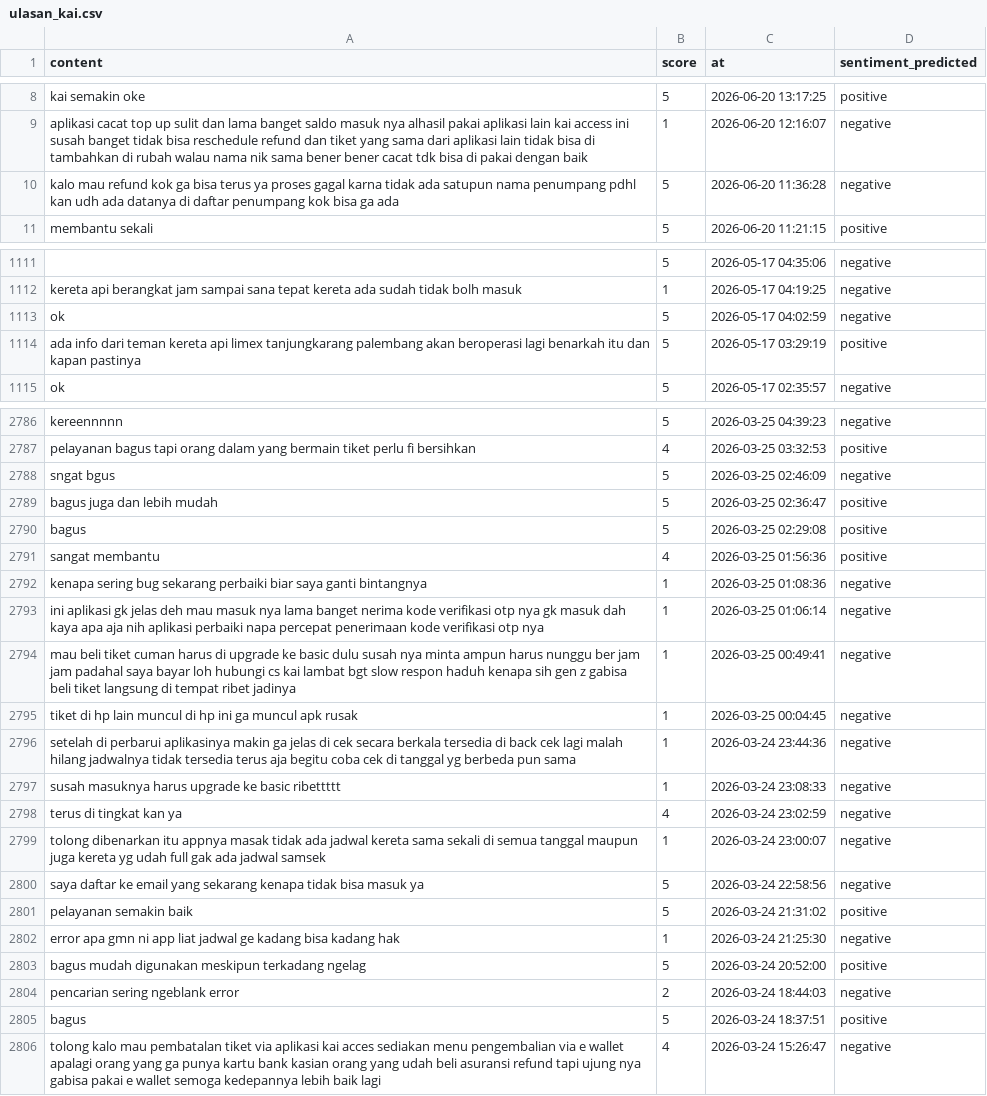
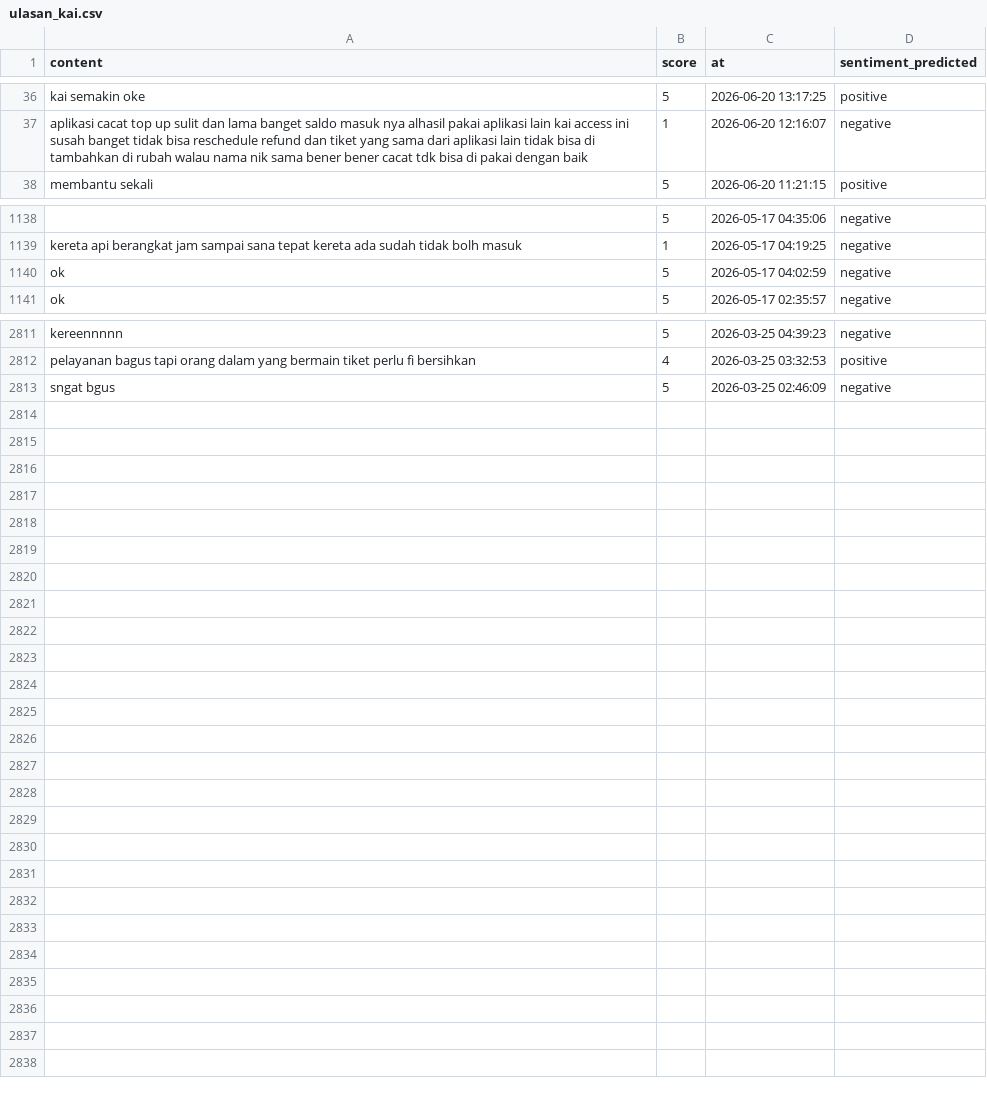
Before and after one commit to muzakky03/ambil_ulasan_kai, a CSV file: data/ulasan_kai.csv, drawn as a sheet; only a part is shown, gaps mark what is left out; removed rows and columns are numbered as before the commit, all else as after; the diff covers the shown part only; the diff names each change by its address in the sheet, - before the commit and + after, or states it on an @@ line.

```diff
--- a/data/ulasan_kai.csv
+++ b/data/ulasan_kai.csv
-row 10: kalo mau refund kok ga bisa terus ya proses gagal karna tidak ada satupun nama penumpang pdhl kan udh ada datanya di daftar penumpang kok bisa ga ada | 5 | 2026-06-20 11:36:28 | negative
-row 1114: ada info dari teman kereta api limex tanjungkarang palembang akan beroperasi lagi benarkah itu dan kapan pastinya | 5 | 2026-05-17 03:29:19 | positive
-row 2789: bagus juga dan lebih mudah | 5 | 2026-03-25 02:36:47 | positive
-row 2790: bagus | 5 | 2026-03-25 02:29:08 | positive
-row 2791: sangat membantu | 4 | 2026-03-25 01:56:36 | positive
-row 2792: kenapa sering bug sekarang perbaiki biar saya ganti bintangnya | 1 | 2026-03-25 01:08:36 | negative
-row 2793: ini aplikasi gk jelas deh mau masuk nya lama banget nerima kode verifikasi otp nya gk masuk dah kaya apa aja nih aplikasi perbaiki napa percepat penerimaan kode verifikasi otp nya | 1 | 2026-03-25 01:06:14 | negative
-row 2794: mau beli tiket cuman harus di upgrade ke basic dulu susah nya minta ampun harus nunggu ber jam jam padahal saya bayar loh hubungi cs kai lambat bgt slow respon haduh kenapa sih gen z gabisa beli tiket langsung di tempat ribet jadinya | 1 | 2026-03-25 00:49:41 | negative
-row 2795: tiket di hp lain muncul di hp ini ga muncul apk rusak | 1 | 2026-03-25 00:04:45 | negative
-row 2796: setelah di perbarui aplikasinya makin ga jelas di cek secara berkala tersedia di back cek lagi malah hilang jadwalnya tidak tersedia terus aja begitu coba cek di tanggal yg berbeda pun sama | 1 | 2026-03-24 23:44:36 | negative
-row 2797: susah masuknya harus upgrade ke basic ribettttt | 1 | 2026-03-24 23:08:33 | negative
-row 2798: terus di tingkat kan ya | 4 | 2026-03-24 23:02:59 | negative
-row 2799: tolong dibenarkan itu appnya masak tidak ada jadwal kereta sama sekali di semua tanggal maupun juga kereta yg udah full gak ada jadwal samsek | 1 | 2026-03-24 23:00:07 | negative
-row 2800: saya daftar ke email yang sekarang kenapa tidak bisa masuk ya | 5 | 2026-03-24 22:58:56 | negative
-row 2801: pelayanan semakin baik | 5 | 2026-03-24 21:31:02 | positive
-row 2802: error apa gmn ni app liat jadwal ge kadang bisa kadang hak | 1 | 2026-03-24 21:25:30 | negative
-row 2803: bagus mudah digunakan meskipun terkadang ngelag | 5 | 2026-03-24 20:52:00 | positive
-row 2804: pencarian sering ngeblank error | 2 | 2026-03-24 18:44:03 | negative
-row 2805: bagus | 5 | 2026-03-24 18:37:51 | positive
-row 2806: tolong kalo mau pembatalan tiket via aplikasi kai acces sediakan menu pengembalian via e wallet apalagi orang yang ga punya kartu bank kasian orang yang udah beli asuransi refund tapi ujung nya gabisa pakai e wallet semoga kedepannya lebih baik lagi | 4 | 2026-03-24 15:26:47 | negative
```
Also changed, not shown: 28 added rows and 1 removed row elsewhere in this file.
